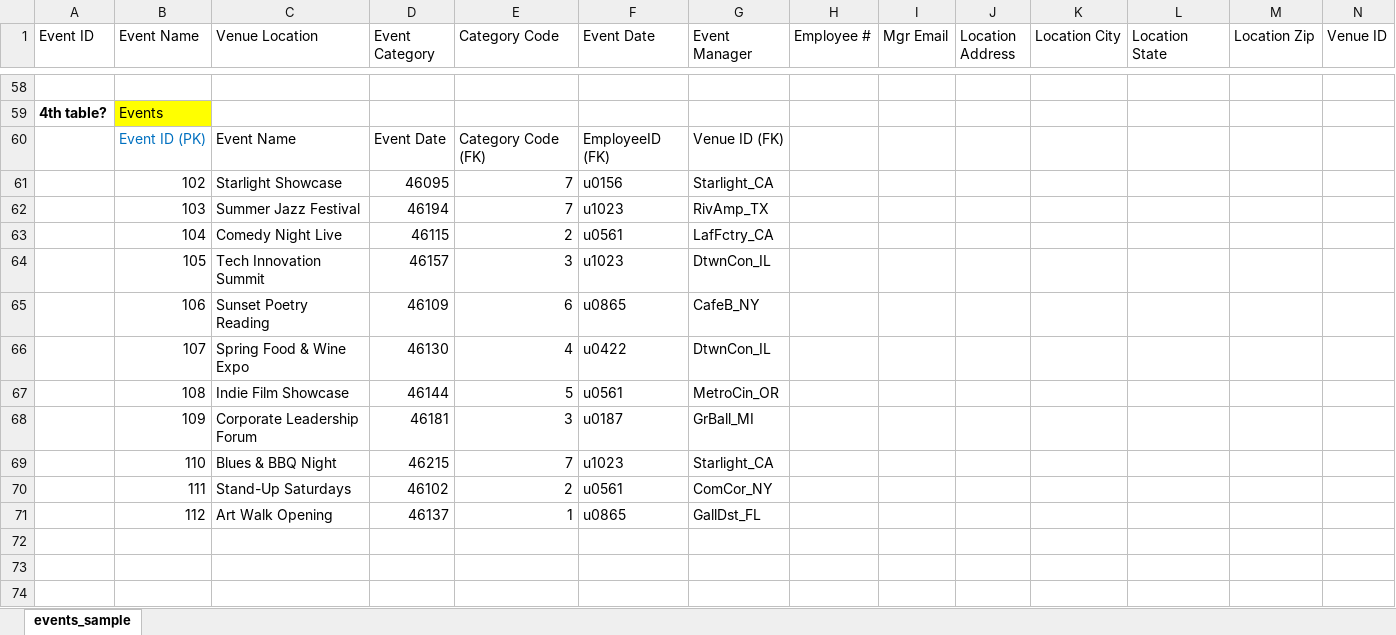
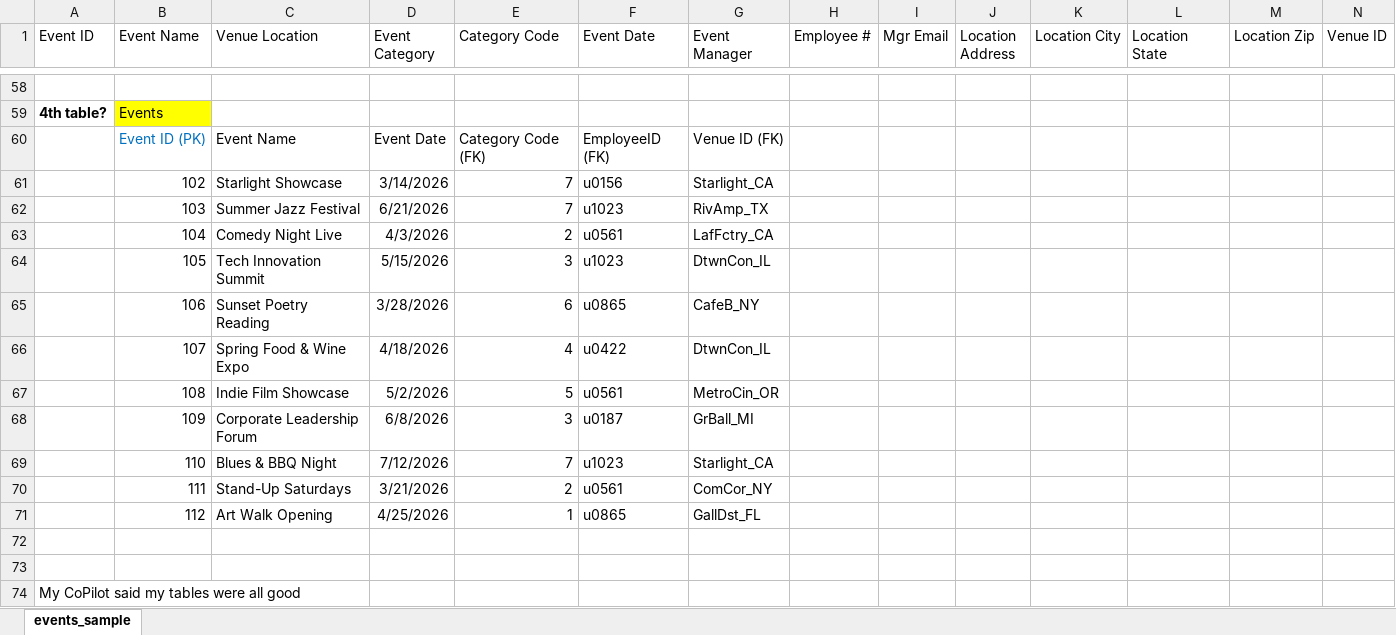
Before and after one commit to satanasegura/Data-Analytics, an Excel workbook: week-02/Ex2A_events_normalized.xlsx, sheet events_sample, drawn as a sheet; only a part is shown, gaps mark what is left out; values as stored, in another font and other column widths than the file's, no borders; rows hold the shown columns only; the diff names each change by its address in the sheet, - before the commit and + after, or states it on an @@ line.

Commit message:
edited dates

```diff
--- a/week-02/Ex2A_events_normalized.xlsx (sheet events_sample)
+++ b/week-02/Ex2A_events_normalized.xlsx (sheet events_sample)
-D61 (Event Category): 46095
+D61 (Event Category): 3/14/2026
-D62 (Event Category): 46194
+D62 (Event Category): 6/21/2026
-D63 (Event Category): 46115
+D63 (Event Category): 4/3/2026
-D64 (Event Category): 46157
+D64 (Event Category): 5/15/2026
-D65 (Event Category): 46109
+D65 (Event Category): 3/28/2026
-D66 (Event Category): 46130
+D66 (Event Category): 4/18/2026
-D67 (Event Category): 46144
+D67 (Event Category): 5/2/2026
-D68 (Event Category): 46181
+D68 (Event Category): 6/8/2026
-D69 (Event Category): 46215
+D69 (Event Category): 7/12/2026
-D70 (Event Category): 46102
+D70 (Event Category): 3/21/2026
-D71 (Event Category): 46137
+D71 (Event Category): 4/25/2026
+row 72: (empty)
+row 73: (empty)
+row 74: My CoPilot said my tables were all good
```
